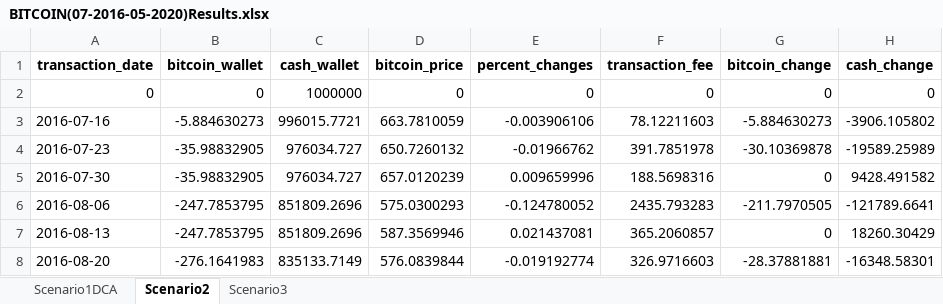
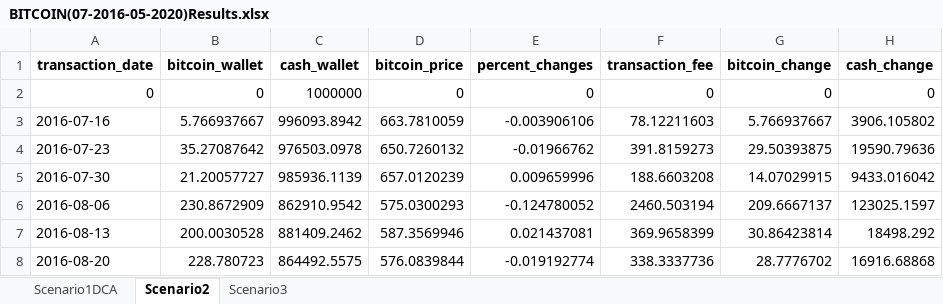
Before and after one commit to Portfolio-Amir/Bitcoin-Analysis-Capstone-Project, an Excel workbook: Results/BITCOIN(07-2016-05-2020)Results.xlsx, sheet Scenario2, drawn as a sheet; only a part is shown; values as stored, in another font and other column widths than the file's, no borders; the diff covers the shown part only; the diff names each change by its address in the sheet, - before the commit and + after, or states it on an @@ line.

```diff
--- a/Results/BITCOIN(07-2016-05-2020)Results.xlsx (sheet Scenario2)
+++ b/Results/BITCOIN(07-2016-05-2020)Results.xlsx (sheet Scenario2)
-B3 (bitcoin_wallet): -5.884630273
+B3 (bitcoin_wallet): 5.766937667
-C3 (cash_wallet): 996015.7721
+C3 (cash_wallet): 996093.8942
-G3 (bitcoin_change): -5.884630273
+G3 (bitcoin_change): 5.766937667
-H3 (cash_change): -3906.105802
+H3 (cash_change): 3906.105802
-B4 (bitcoin_wallet): -35.98832905
+B4 (bitcoin_wallet): 35.27087642
-C4 (cash_wallet): 976034.727
+C4 (cash_wallet): 976503.0978
-F4 (transaction_fee): 391.7851978
+F4 (transaction_fee): 391.8159273
-G4 (bitcoin_change): -30.10369878
+G4 (bitcoin_change): 29.50393875
-H4 (cash_change): -19589.25989
+H4 (cash_change): 19590.79636
-B5 (bitcoin_wallet): -35.98832905
+B5 (bitcoin_wallet): 21.20057727
-C5 (cash_wallet): 976034.727
+C5 (cash_wallet): 985936.1139
-F5 (transaction_fee): 188.5698316
+F5 (transaction_fee): 188.6603208
-G5 (bitcoin_change): 0
+G5 (bitcoin_change): 14.07029915
-H5 (cash_change): 9428.491582
+H5 (cash_change): 9433.016042
-B6 (bitcoin_wallet): -247.7853795
+B6 (bitcoin_wallet): 230.8672909
-C6 (cash_wallet): 851809.2696
+C6 (cash_wallet): 862910.9542
-F6 (transaction_fee): 2435.793283
+F6 (transaction_fee): 2460.503194
-G6 (bitcoin_change): -211.7970505
+G6 (bitcoin_change): 209.6667137
-H6 (cash_change): -121789.6641
+H6 (cash_change): 123025.1597
-B7 (bitcoin_wallet): -247.7853795
+B7 (bitcoin_wallet): 200.0030528
-C7 (cash_wallet): 851809.2696
+C7 (cash_wallet): 881409.2462
-F7 (transaction_fee): 365.2060857
+F7 (transaction_fee): 369.9658399
-G7 (bitcoin_change): 0
+G7 (bitcoin_change): 30.86423814
-H7 (cash_change): 18260.30429
+H7 (cash_change): 18498.292
-B8 (bitcoin_wallet): -276.1641983
+B8 (bitcoin_wallet): 228.780723
-C8 (cash_wallet): 835133.7149
+C8 (cash_wallet): 864492.5575
-F8 (transaction_fee): 326.9716603
+F8 (transaction_fee): 338.3337736
-G8 (bitcoin_change): -28.37881881
+G8 (bitcoin_change): 28.7776702
-H8 (cash_change): -16348.58301
+H8 (cash_change): 16916.68868
```
Also changed, not shown: 955 edited cells elsewhere in this sheet, Results/BITCOIN(05-2020-04-2024)Results.xlsx, Results/BITCOIN(06-2018-06-2022)Results.xlsx, 1 other file.
